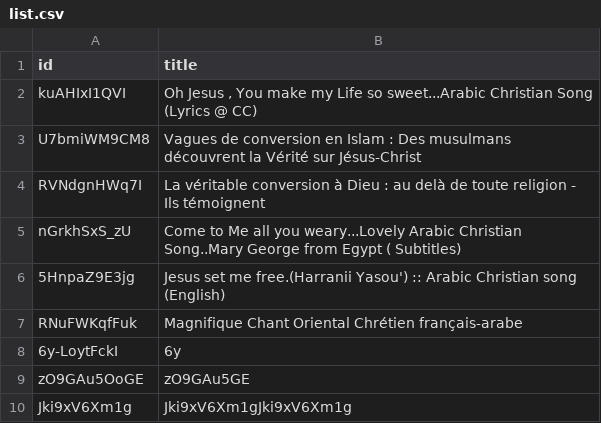
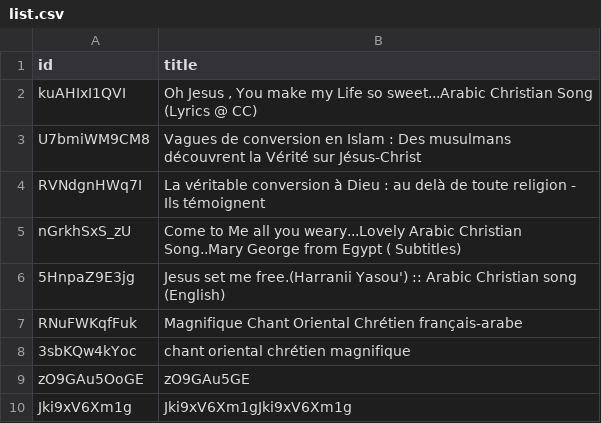
Before and after one commit to amispourlavie/cms, a CSV file: preview/lang/fr/videos/list.csv, drawn as a sheet; removed rows and columns are numbered as before the commit, all else as after; the diff names each change by its address in the sheet, - before the commit and + after, or states it on an @@ line.

Commit message:
Update list.csv

```diff
--- a/preview/lang/fr/videos/list.csv
+++ b/preview/lang/fr/videos/list.csv
-row 8: 6y-LoytFckI | 6y
+row 8: 3sbKQw4kYoc | chant oriental chrétien magnifique
```
